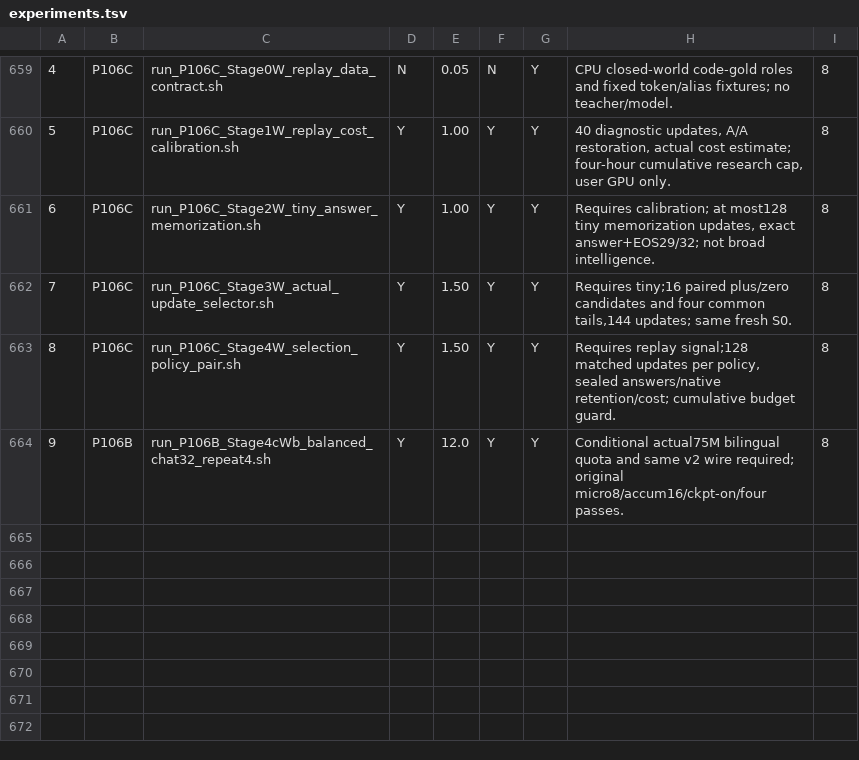
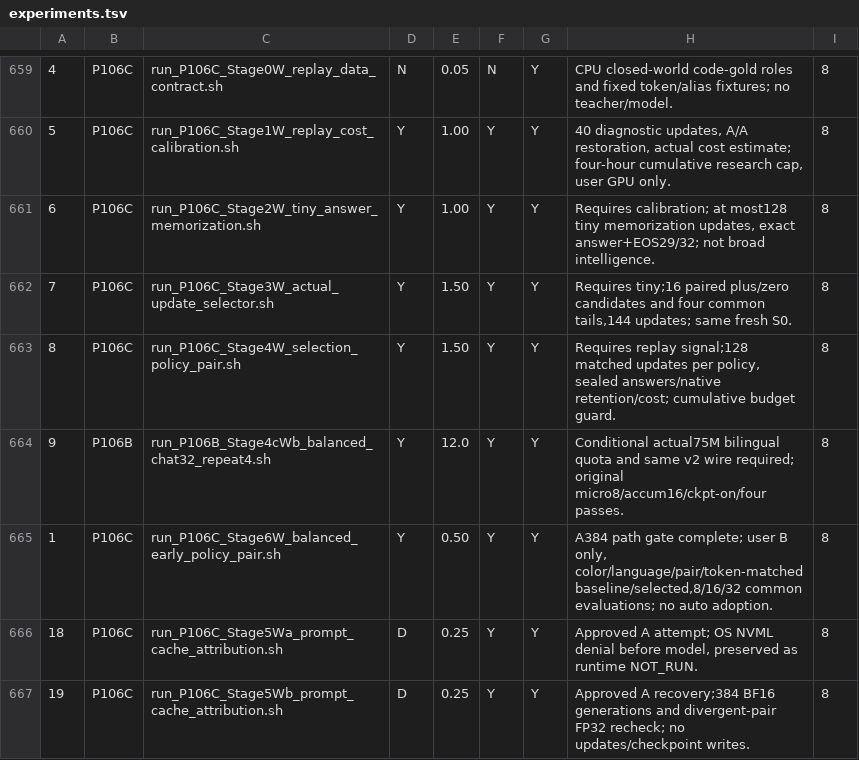
Before and after one commit to myplmy/TinyLM, a TSV file: experiments.tsv, drawn as a sheet; only a part is shown, gaps mark what is left out; the diff names each change by its address in the sheet, - before the commit and + after, or states it on an @@ line.

Commit message:
P106B·P106C 결과 회수와 어순 진단·균형 대조 준비
- 사용자 실험8건과 스모크를 정본 대조하고 결과101·102와 연구 문서 갱신
- 승인된 A를 한정 실행해 어순 민감성과 학생 cache 정합성을 확인, 학습·체크포인트 쓰기0
- 선택후보 tail 연결과 부모 대비 손실 보고를 보완하고 조건부 B32회 대조 구현
- CPU 회귀50건·허용범위 정적67종 통과, 전체 registry 재조회 등7항목 미실행
- 완료런처10개 원형과 재현30명령을 보존하고 후속 삭제·인계 준비

```diff
--- a/experiments.tsv
+++ b/experiments.tsv
+row 665: 1 | P106C | run_P106C_Stage6W_balanced_early_policy_pair.sh | Y | 0.50 | Y | Y | A384 path gate complete; user B only, color/language/pair/token-matched baseline/selected,8/16/32 common evaluations; no auto adoption. | 8
+row 666: 18 | P106C | run_P106C_Stage5Wa_prompt_cache_attribution.sh | D | 0.25 | Y | Y | Approved A attempt; OS NVML denial before model, preserved as runtime NOT_RUN. | 8
+row 667: 19 | P106C | run_P106C_Stage5Wb_prompt_cache_attribution.sh | D | 0.25 | Y | Y | Approved A recovery;384 BF16 generations and divergent-pair FP32 recheck; no updates/checkpoint writes. | 8
```
Also changed, not shown: 42 other files.
